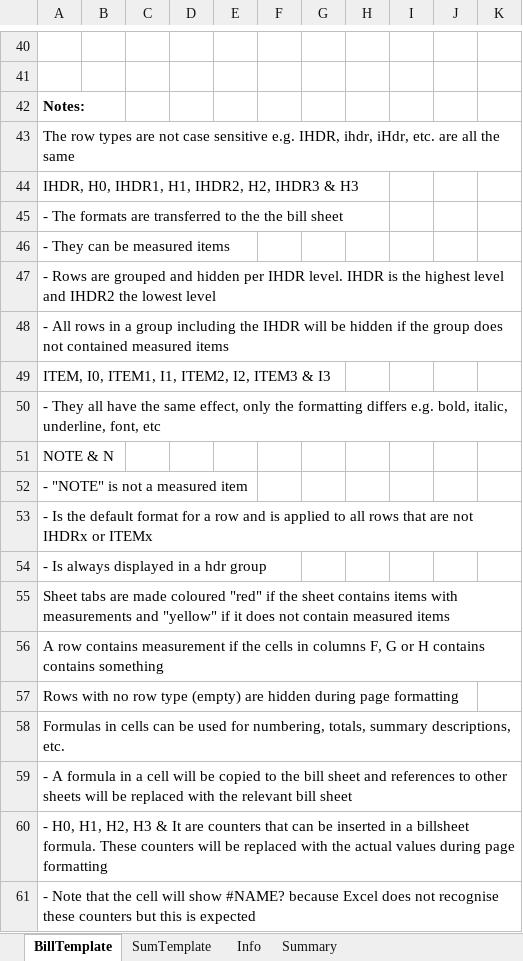
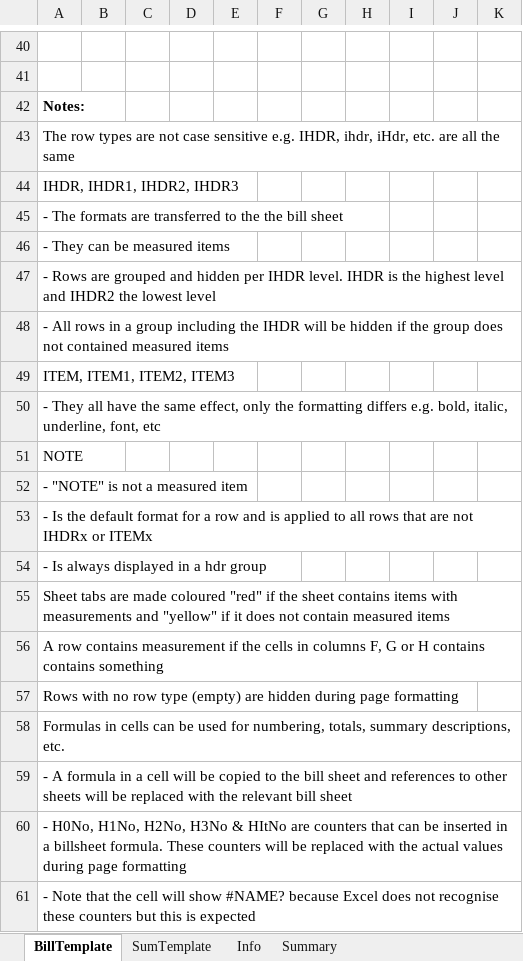
Before and after one commit to kobusburger/BillMacros, an Excel workbook: BillMacros/BillMacrosTemplate.xlsx, sheet BillTemplate, drawn as a sheet; only a part is shown, gaps mark what is left out; values as stored, in another font and other column widths than the file's, no borders; the diff names each change by its address in the sheet, - before the commit and + after, or states it on an @@ line.

```diff
--- a/BillMacros/BillMacrosTemplate.xlsx (sheet BillTemplate)
+++ b/BillMacros/BillMacrosTemplate.xlsx (sheet BillTemplate)
-A44: IHDR, H0, IHDR1, H1, IHDR2, H2, IHDR3 & H3
+A44: IHDR, IHDR1, IHDR2, IHDR3
-A49: ITEM, I0, ITEM1, I1, ITEM2, I2, ITEM3 & I3
+A49: ITEM, ITEM1, ITEM2, ITEM3
-A51: NOTE & N
+A51: NOTE
-A60: - H0, H1, H2, H3 & It are counters…
+A60: - H0No, H1No, H2No, H3No & HItNo are counters…
```
Also changed, not shown: 3 other files.
